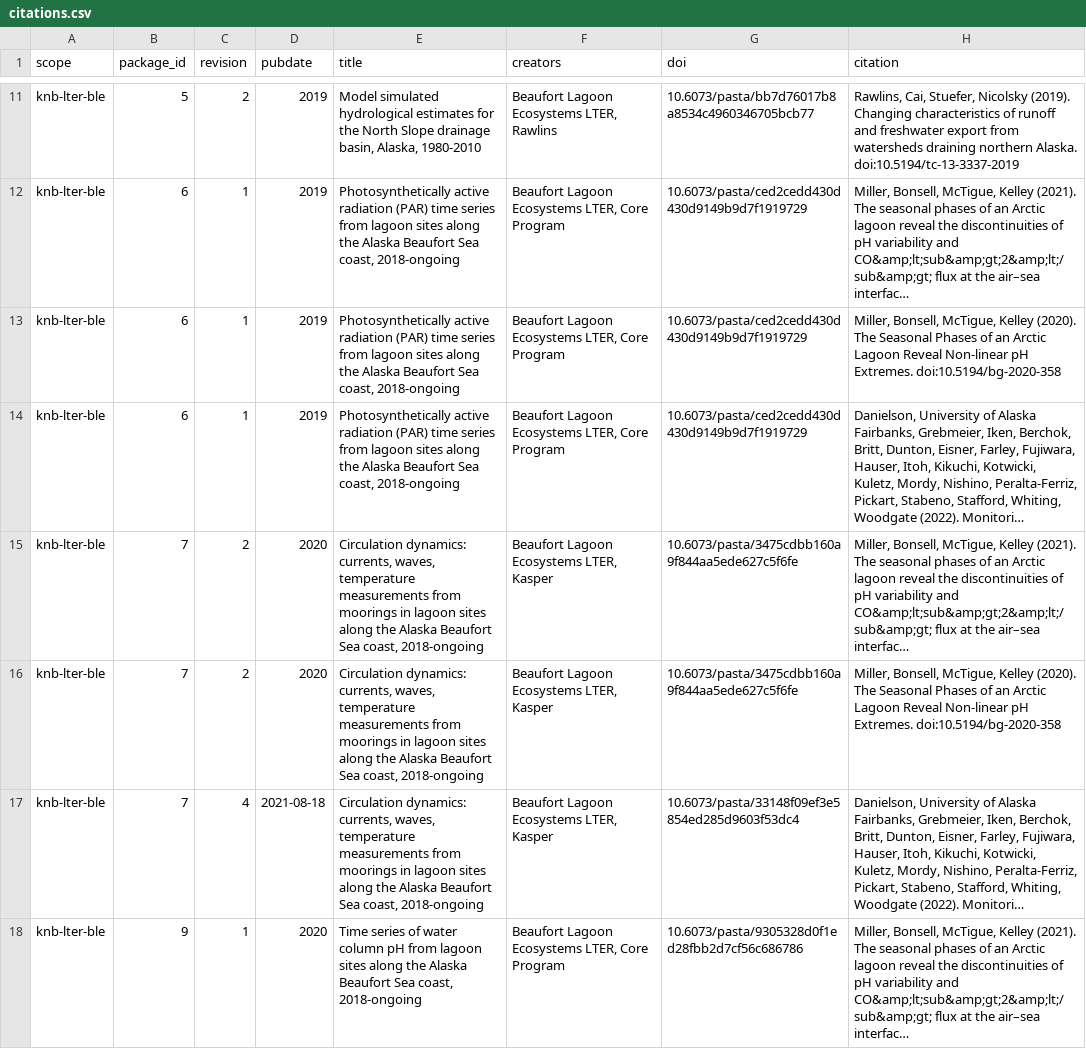
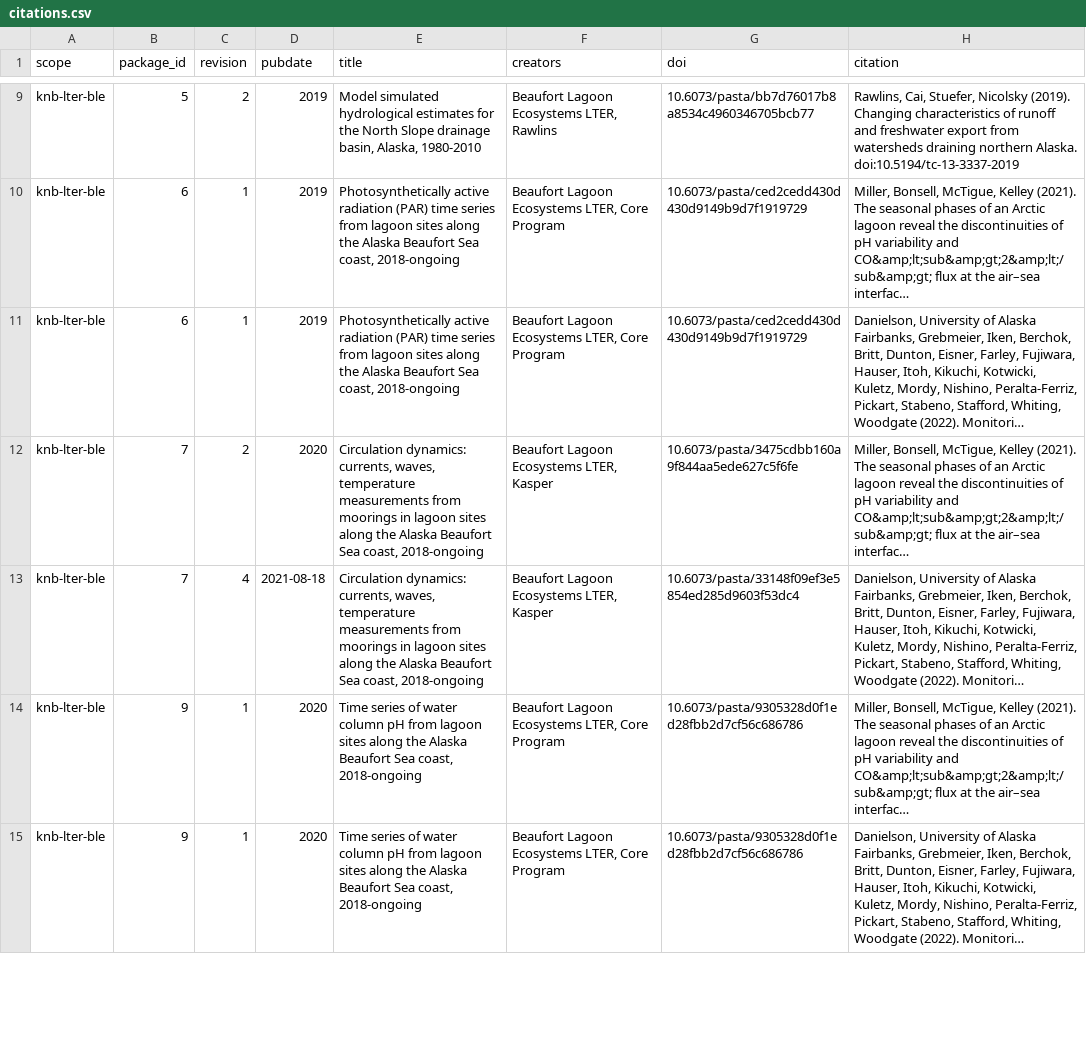
Before and after one commit to BLE-LTER/citations_for_data, a CSV file: src/citations.csv, drawn as a sheet; only a part is shown, gaps mark what is left out; the shorter side is filled out with more unchanged rows; long unchanged cells end in …; the diff covers the shown part only; the diff names each change by its address in the sheet, - before the commit and + after, or states it on an @@ line.

```diff
--- a/src/citations.csv
+++ b/src/citations.csv
-row 13: knb-lter-ble | 6 | 1 | 2019 | Photosynthetically active radiation (PAR) time series from lagoon sites along the Alaska Beaufort Sea coast, 2018-ongoing | Beaufort Lagoon Ecosystems LTER, Core Program | 10.6073/pasta/ced2cedd430d430d9149b9d7f1919729 | Miller, Bonsell, McTigue, Kelley (2020). The Seasonal Phases of an Arctic Lagoon Reveal Non-linear pH Extremes. doi:10.5194/bg-2020-358
-row 16: knb-lter-ble | 7 | 2 | 2020 | Circulation dynamics: currents, waves, temperature measurements from moorings in lagoon sites along the Alaska Beaufort Sea coast, 2018-ongoing | Beaufort Lagoon Ecosystems LTER, Kasper | 10.6073/pasta/3475cdbb160a9f844aa5ede627c5f6fe | Miller, Bonsell, McTigue, Kelley (2020). The Seasonal Phases of an Arctic Lagoon Reveal Non-linear pH Extremes. doi:10.5194/bg-2020-358
```
Also changed, not shown: 3 removed rows elsewhere in this file, 3 other files.
